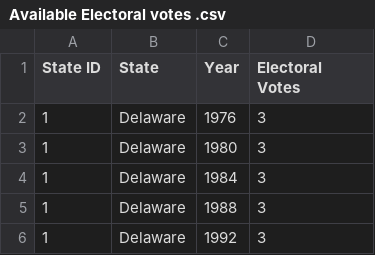
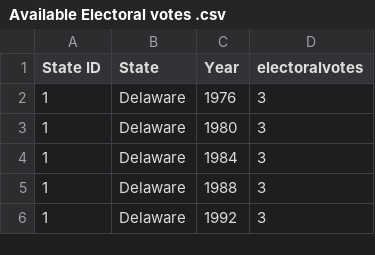
Before and after one commit to HBlockBeach/who_won_it, a CSV file: data/Available Electoral votes .csv, drawn as a sheet; only a part is shown.

Commit message:
updated column name

```diff
--- a/data/Available Electoral votes .csv
+++ b/data/Available Electoral votes .csv
@@ -1,2 +1,2 @@
-State ID,State,Year,Electoral Votes
+State ID,State,Year,electoralvotes
 1,Delaware,1976,3
```
